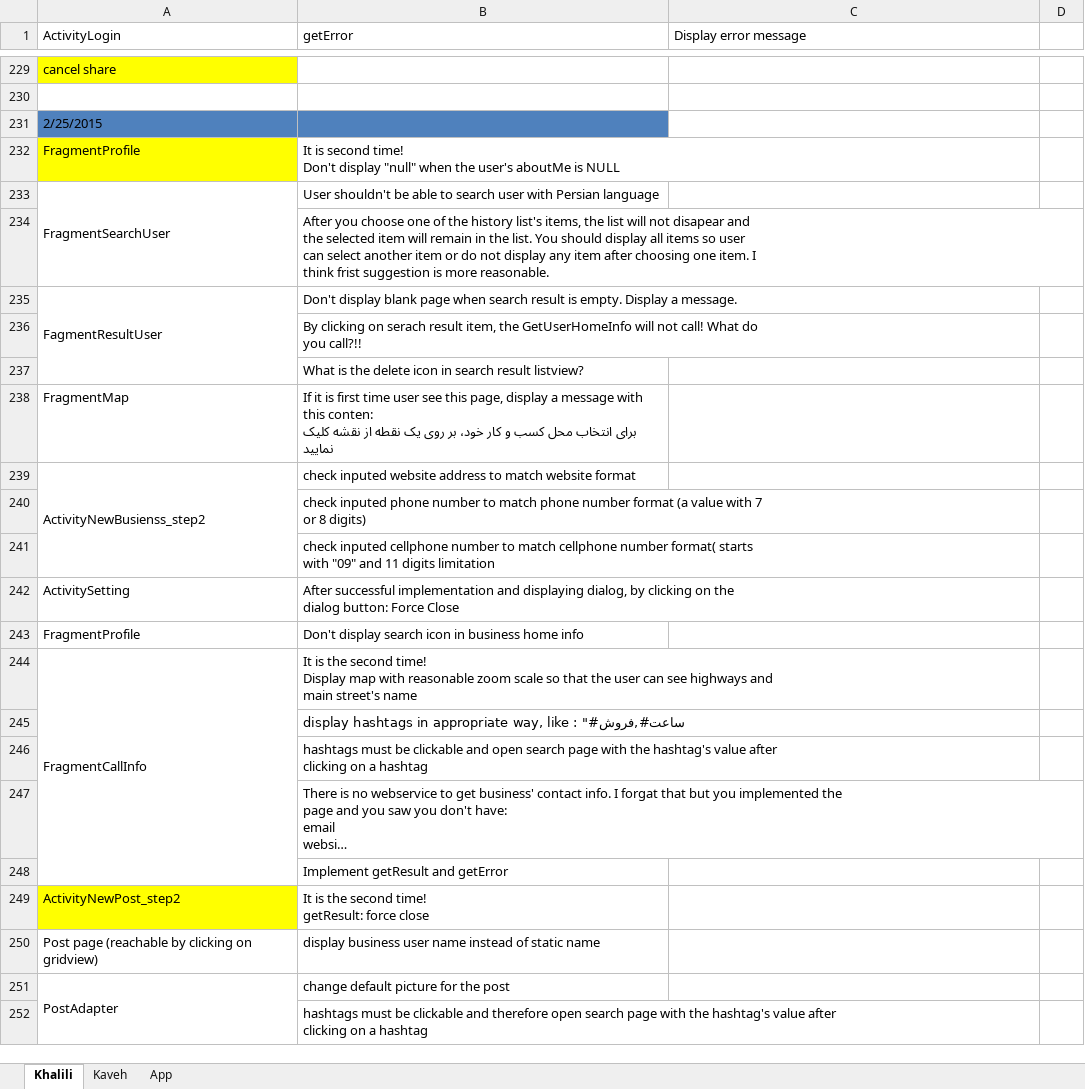
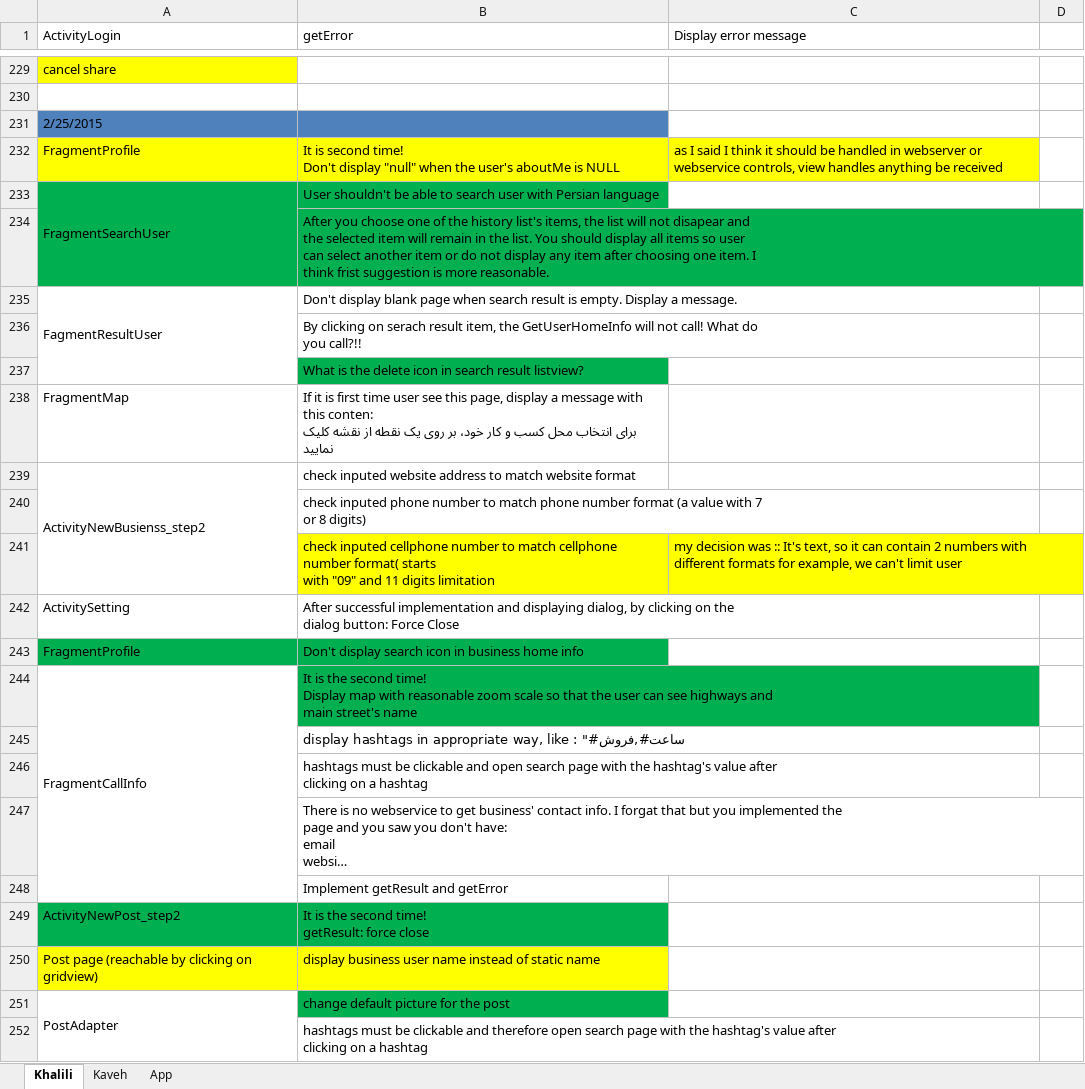
Before and after one commit to A-Kaveh2/SocialBusiness, an Excel workbook: app/src/docs/ToDo.xlsx, sheet Khalili, drawn as a sheet; only a part is shown, gaps mark what is left out; long unchanged cells end in …; values as stored, in another font and other column widths than the file's, no borders; the diff names each change by its address in the sheet, - before the commit and + after, or states it on an @@ line.

```diff
--- a/app/src/docs/ToDo.xlsx (sheet Khalili)
+++ b/app/src/docs/ToDo.xlsx (sheet Khalili)
-B232:C232 fill: none
+B232:C232 fill: #FFFF00
-C232 (Display error message): (empty)
+C232 (Display error message): as I said I think it should be handled in webserver or webservice controls, view handles anything be received
-A233:B234 fill: none
+A233:B234 fill: #00B050
-B237 fill: none
+B237 fill: #00B050
-B241:C241 fill: none
+B241:C241 fill: #FFFF00
-C241 (Display error message): (empty)
+C241 (Display error message): my decision was :: It's text, so it can contain 2 numbers with different formats for example, we can't limit user
-A243:B243 fill: none
+A243:B243 fill: #00B050
-B244 fill: none
+B244 fill: #00B050
-A249 fill: #FFFF00
+A249 fill: #00B050
-B249 fill: none
+B249 fill: #00B050
-A250:B250 fill: none
+A250:B250 fill: #FFFF00
-B251 fill: none
+B251 fill: #00B050
```
Also changed, not shown: 12 other files.
